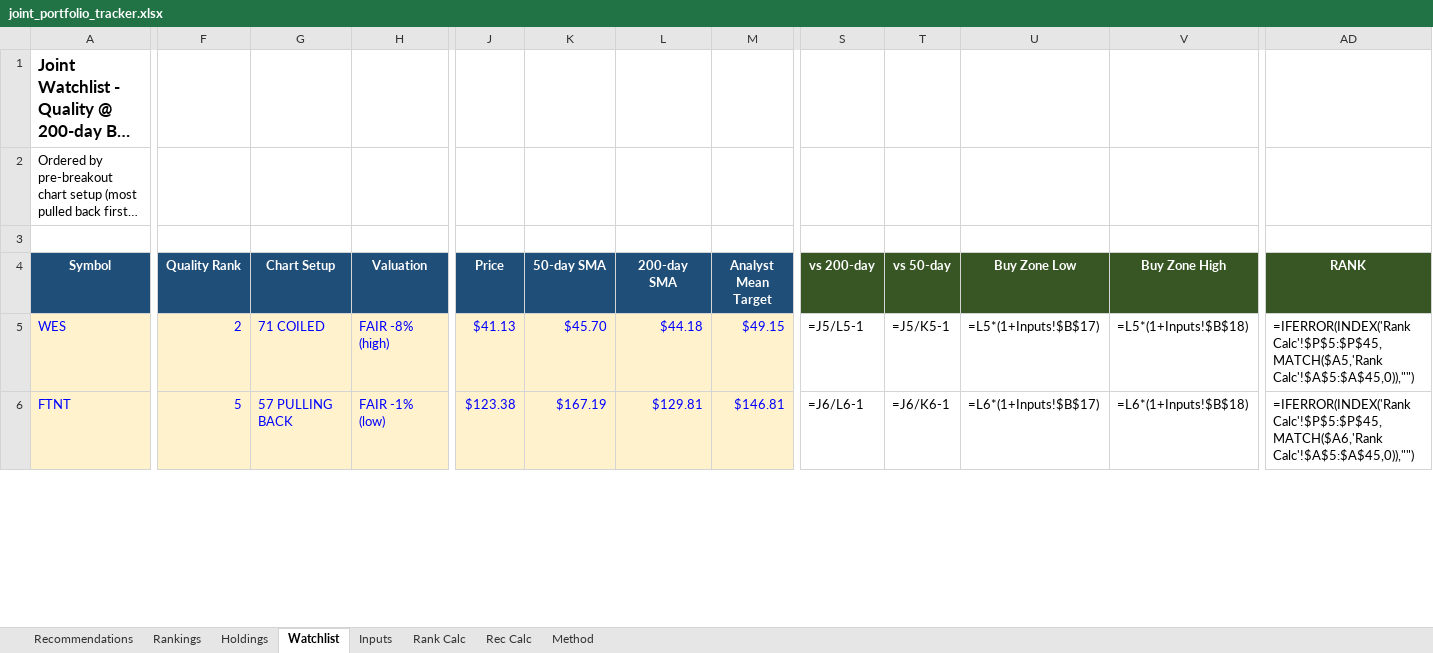
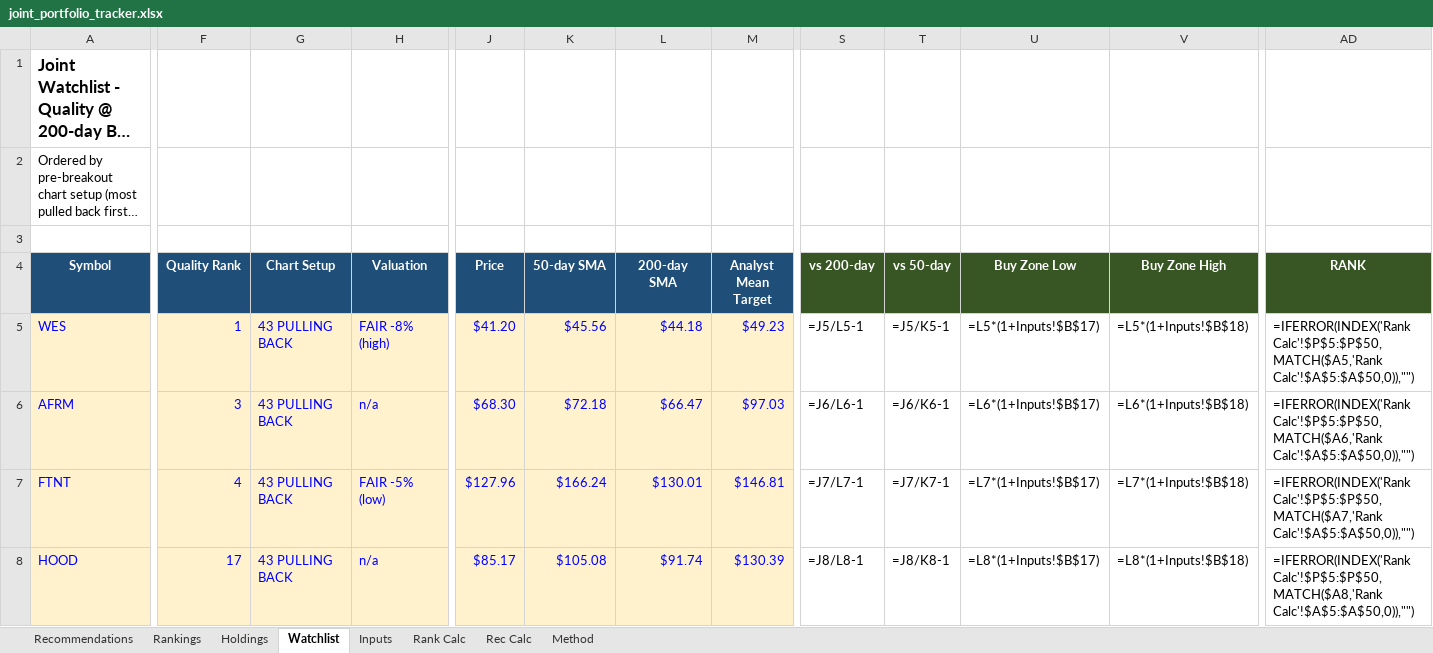
Before and after one commit to Bart-AIG/stock-autopilot, an Excel workbook: joint_portfolio_tracker.xlsx, sheet Watchlist, drawn as a sheet; only a part is shown, gaps mark what is left out; long unchanged cells end in …; values as stored, in another font and other column widths than the file's, no borders; formulas without a stored value are shown as written; conditional formats not drawn; addresses are those after the commit; rows hold the shown columns only; the diff covers the shown part only; the diff names each change by its address in the sheet, - before the commit and + after, or states it on an @@ line.

```diff
--- a/joint_portfolio_tracker.xlsx (sheet Watchlist)
+++ b/joint_portfolio_tracker.xlsx (sheet Watchlist)
-F5 (Quality Rank): 2
+F5 (Quality Rank): 1
-G5 (Chart Setup): 71 COILED
+G5 (Chart Setup): 43 PULLING BACK
-J5 (Price): $41.13
+J5 (Price): $41.20
-K5 (50-day SMA): $45.70
+K5 (50-day SMA): $45.56
-M5 (Analyst Mean Target): $49.15
+M5 (Analyst Mean Target): $49.23
-AD5 (RANK): =IFERROR(INDEX('Rank Calc'!$P$5:$P$45,MATCH($A5,'Rank Calc'!$A$5:$A$45,0)),"")
+AD5 (RANK): =IFERROR(INDEX('Rank Calc'!$P$5:$P$50,MATCH($A5,'Rank Calc'!$A$5:$A$50,0)),"")
+row 6: AFRM | 3 | 43 PULLING BACK | n/a | $68.30 | $72.18 | $66.47 | $97.03 | =J6/L6-1 | =J6/K6-1 | =L6*(1+Inputs!$B$17) | =L6*(1+Inputs!$B$18) | =IFERROR(INDEX('Rank Calc'!$P$5:$P$50,MATCH($A6,'Rank Calc'!$A$5:$A$50,0)),"")
-F7 (Quality Rank): 5
+F7 (Quality Rank): 4
-G7 (Chart Setup): 57 PULLING BACK
+G7 (Chart Setup): 43 PULLING BACK
-H7 (Valuation): FAIR -1% (low)
+H7 (Valuation): FAIR -5% (low)
-J7 (Price): $123.38
+J7 (Price): $127.96
-K7 (50-day SMA): $167.19
+K7 (50-day SMA): $166.24
-L7 (200-day SMA): $129.81
+L7 (200-day SMA): $130.01
-S7 (vs 200-day): =J6/L6-1
+S7 (vs 200-day): =J7/L7-1
-T7 (vs 50-day): =J6/K6-1
+T7 (vs 50-day): =J7/K7-1
-U7 (Buy Zone Low): =L6*(1+Inputs!$B$17)
+U7 (Buy Zone Low): =L7*(1+Inputs!$B$17)
-V7 (Buy Zone High): =L6*(1+Inputs!$B$18)
+V7 (Buy Zone High): =L7*(1+Inputs!$B$18)
-AD7 (RANK): =IFERROR(INDEX('Rank Calc'!$P$5:$P$45,MATCH($A6,'Rank Calc'!$A$5:$A$45,0)),"")
+AD7 (RANK): =IFERROR(INDEX('Rank Calc'!$P$5:$P$50,MATCH($A7,'Rank Calc'!$A$5:$A$50,0)),"")
+row 8: HOOD | 17 | 43 PULLING BACK | n/a | $85.17 | $105.08 | $91.74 | $130.39 | =J8/L8-1 | =J8/K8-1 | =L8*(1+Inputs!$B$17) | =L8*(1+Inputs!$B$18) | =IFERROR(INDEX('Rank Calc'!$P$5:$P$50,MATCH($A8,'Rank Calc'!$A$5:$A$50,0)),"")
```
Also changed, not shown: 9 added rows, 9 removed rows and 319 edited cells elsewhere in this sheet, sheet Rank Calc, sheet Holdings, sheet Rankings, sheet Rec Calc, sheet Recommendations, sheet Inputs, 9 other files.
